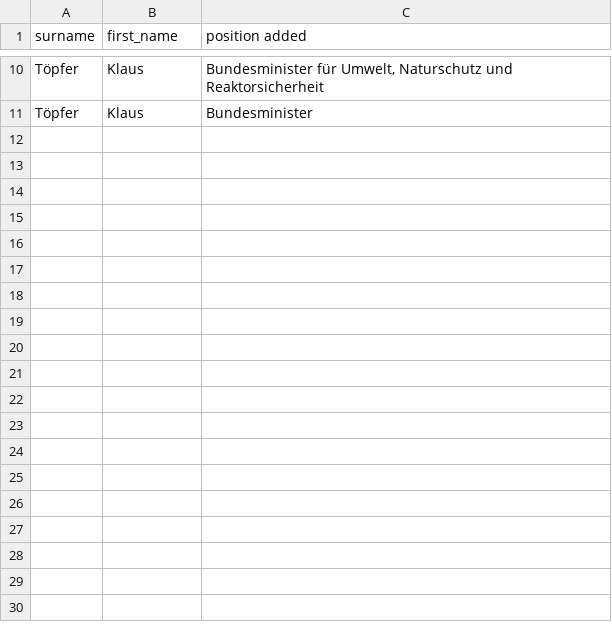
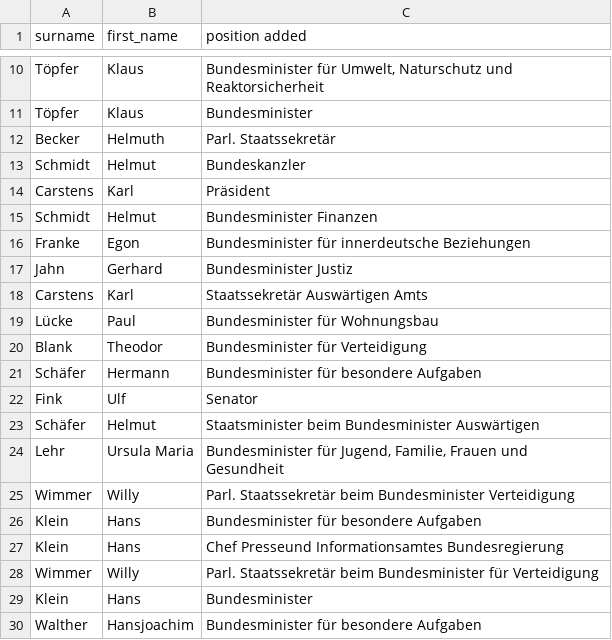
Before and after one commit to mcc-apsis/plpr-scraper, a CSV file: scraper/mdb_positions_added.csv, drawn as a sheet; only a part is shown, gaps mark what is left out; the diff covers the shown part only.

Commit message:
add parl positions

```diff
--- a/scraper/mdb_positions_added.csv
+++ b/scraper/mdb_positions_added.csv
@@ -11 +11,20 @@ Töpfer,Klaus,"Bundesminister für Umwelt, Naturschutz und Reaktorsicherheit"
 Töpfer,Klaus,Bundesminister
+Becker,Helmuth,Parl. Staatssekretär
+Schmidt,Helmut,Bundeskanzler
+Carstens,Karl,Präsident
+Schmidt,Helmut,Bundesminister Finanzen
+Franke,Egon,Bundesminister für innerdeutsche Beziehungen
+Jahn,Gerhard,Bundesminister Justiz
+Carstens,Karl,Staatssekretär Auswärtigen Amts
+Lücke,Paul,Bundesminister für Wohnungsbau
+Blank,Theodor,Bundesminister für Verteidigung
+Schäfer,Hermann,Bundesminister für besondere Aufgaben
+Fink,Ulf,Senator
+Schäfer,Helmut,Staatsminister beim Bundesminister Auswärtigen
+Lehr,Ursula Maria,"Bundesminister für Jugend, Familie, Frauen und Gesundheit"
+Wimmer,Willy,Parl. Staatssekretär beim Bundesminister Verteidigung
+Klein,Hans,Bundesminister für besondere Aufgaben
+Klein,Hans,Chef Presseund Informationsamtes Bundesregierung
+Wimmer,Willy,Parl. Staatssekretär beim Bundesminister für Verteidigung
+Klein,Hans,Bundesminister
+Walther,Hansjoachim,Bundesminister für besondere Aufgaben
```
Also changed, not shown: 45 added rows elsewhere in this file, 1 other file.
